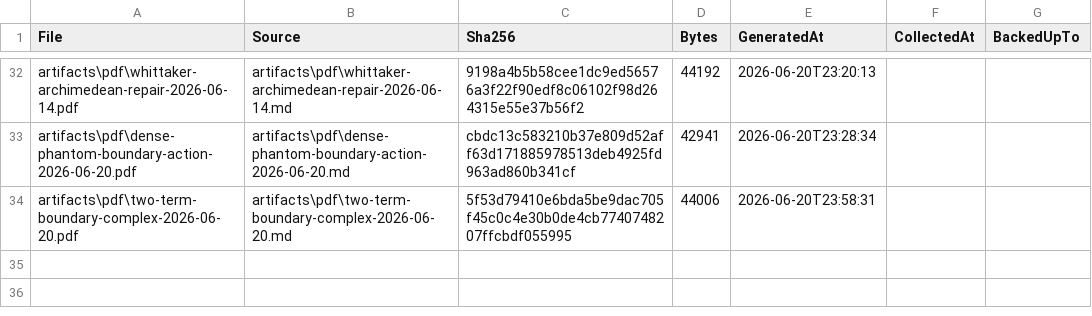
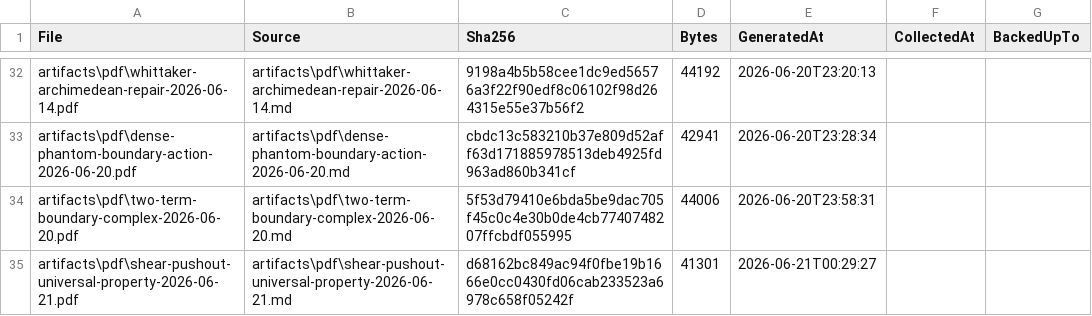
Before and after one commit to jikokennobun/My-Reserch-Project, a CSV file: artifacts/pdf/manifest.csv, drawn as a sheet; only a part is shown, gaps mark what is left out; the diff names each change by its address in the sheet, - before the commit and + after, or states it on an @@ line.

Commit message:
State shear pushout universal property

```diff
--- a/artifacts/pdf/manifest.csv
+++ b/artifacts/pdf/manifest.csv
+row 35: artifacts\pdf\shear-pushout-universal-property-2026-06-21.pdf | artifacts\pdf\shear-pushout-universal-property-2026-06-21.md | d68162bc849ac94f0fbe19b1666e0cc0430fd06cab233523a6978c658f05242f | 41301 | 2026-06-21T00:29:27
```
Also changed, not shown: 11 other files.
